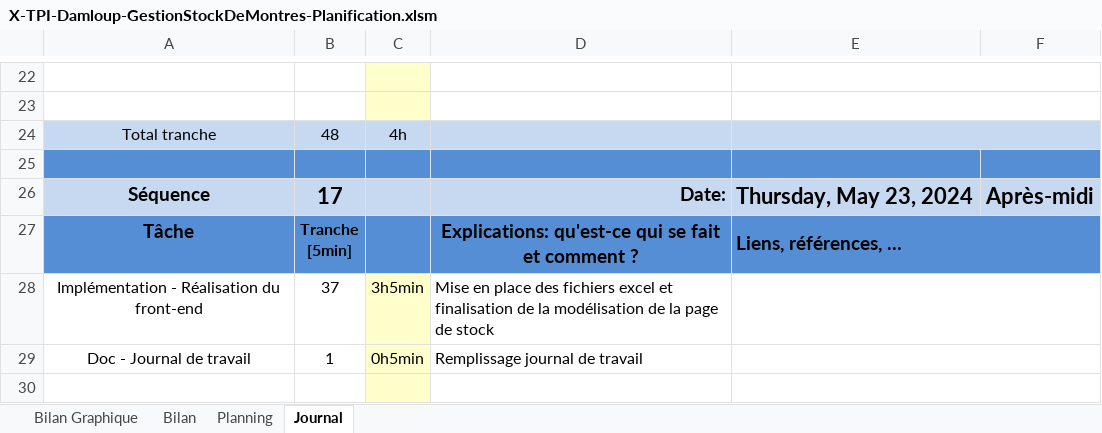
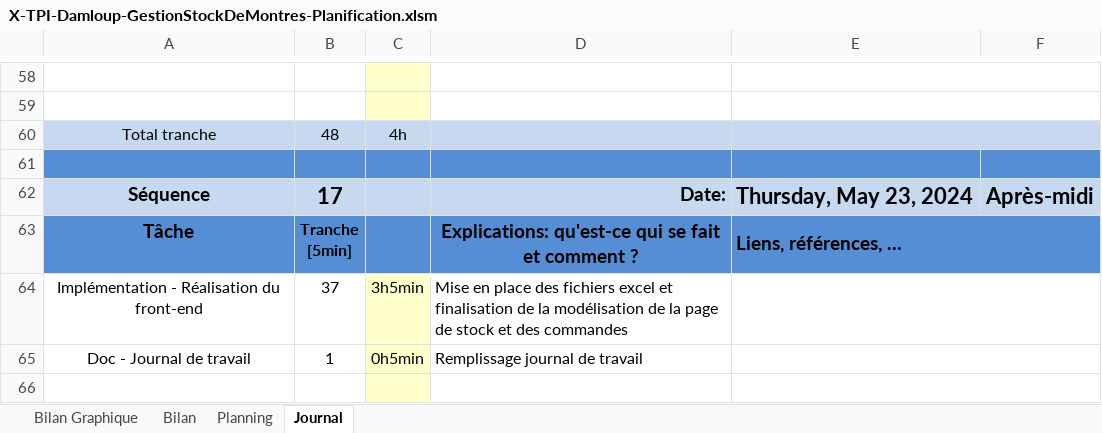
Before and after one commit to dam277/P-TPI-ETML, an Excel workbook: 01-Documents/Reports/X-TPI-Damloup-GestionStockDeMontres-Planification.xlsm, sheet Journal, drawn as a sheet; only a part is shown, gaps mark what is left out; values as stored, in another font and other column widths than the file's, no borders; charts and pictures and conditional formats not drawn; 1 other sheet too large or unreadable and not compared; addresses are those after the commit; the diff covers the shown part only; the diff names each change by its address in the sheet, - before the commit and + after, or states it on an @@ line.

Commit message:
TPI-11 Update the report and documentation

```diff
--- a/01-Documents/Reports/X-TPI-Damloup-GestionStockDeMontres-Planification.xlsm (sheet Journal)
+++ b/01-Documents/Reports/X-TPI-Damloup-GestionStockDeMontres-Planification.xlsm (sheet Journal)
-D64: …de stock
+D64: …de stock et des commandes
```
Also changed, not shown: 36 added rows elsewhere in this sheet, formulas that keep their value, charts or pictures, 11 other files.
